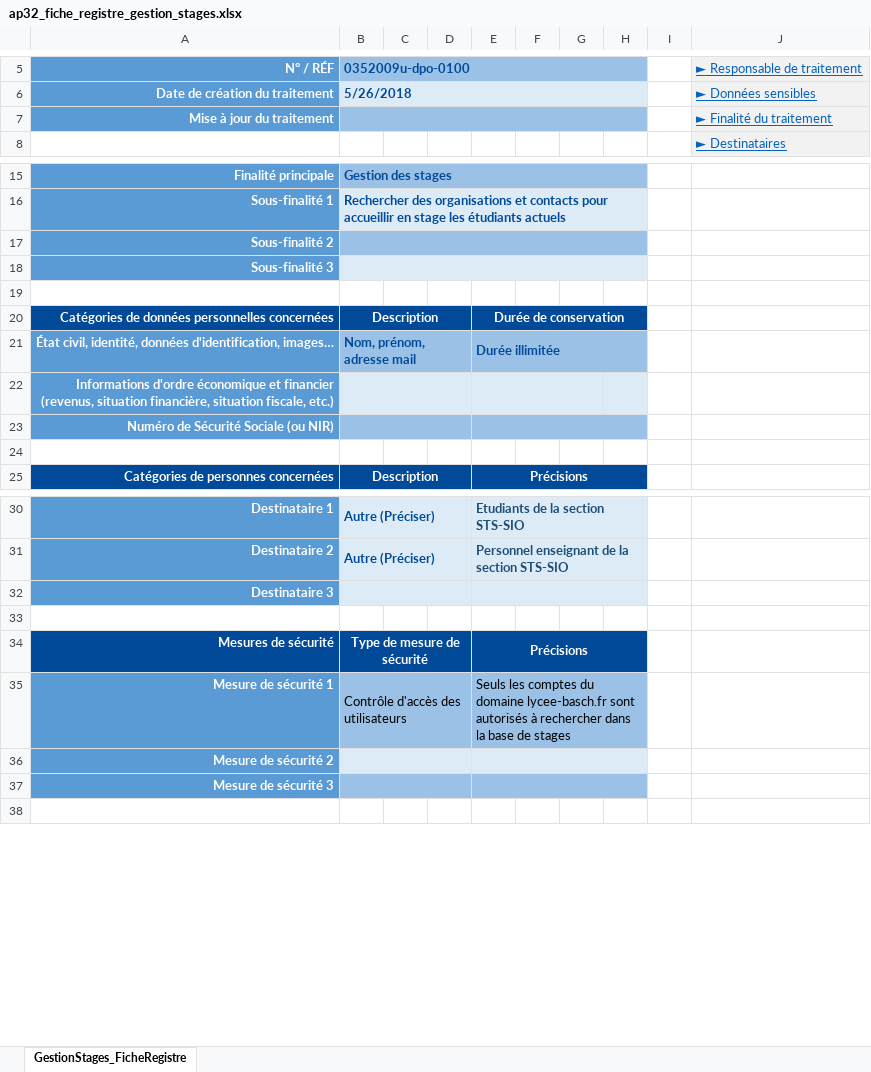
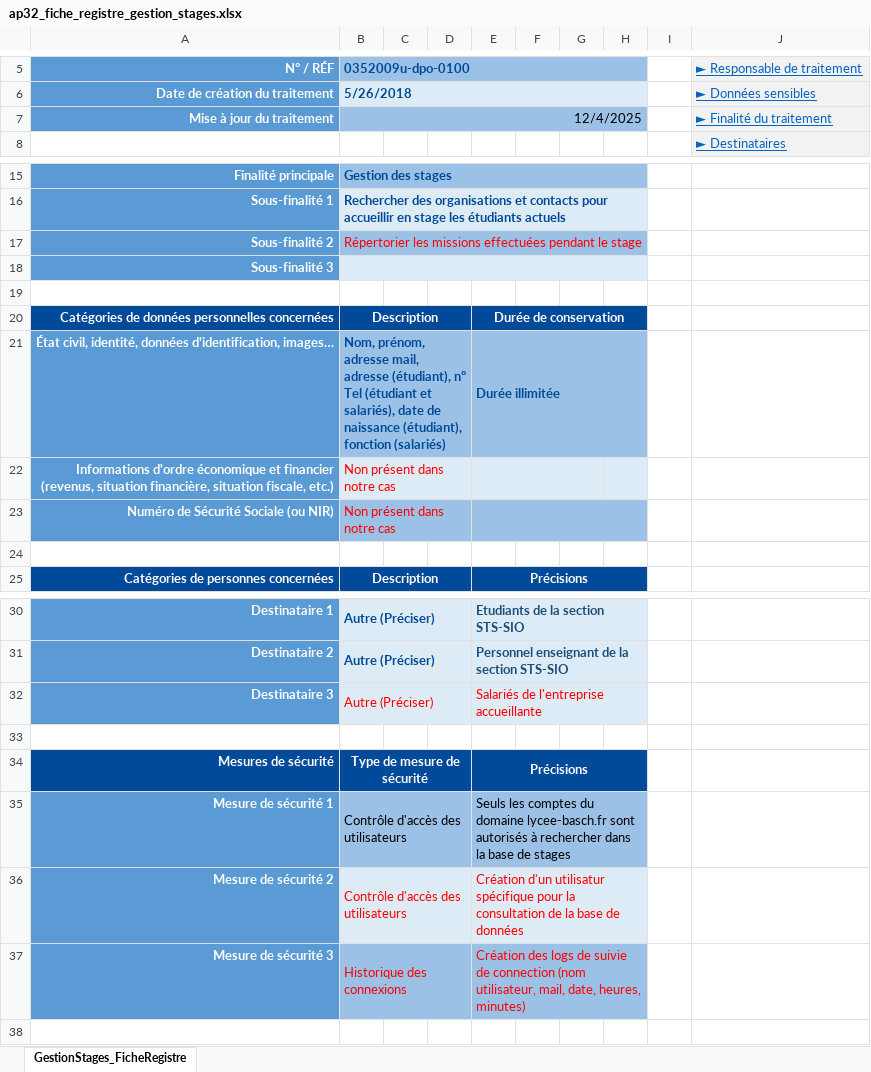
Before and after one commit to jujumichl/Stage-API-REST, an Excel workbook: docs/ap32_fiche_registre_gestion_stages.xlsx, sheet GestionStages_FicheRegistre, drawn as a sheet; only a part is shown, gaps mark what is left out; values as stored, in another font and other column widths than the file's, no borders; the diff names each change by its address in the sheet, - before the commit and + after, or states it on an @@ line.

Commit message:
#5 Complétion du tabeau excel

```diff
--- a/docs/ap32_fiche_registre_gestion_stages.xlsx (sheet GestionStages_FicheRegistre)
+++ b/docs/ap32_fiche_registre_gestion_stages.xlsx (sheet GestionStages_FicheRegistre)
-B7: (empty)
+B7: 12/4/2025
-B17: (empty)
+B17: Répertorier les missions effectuées pendant le stage
-B21: …prénom, adresse mail
+B21: …prénom, adresse mail, adresse (étudiant), n° Tel (étudiant et salariés), date de naissance (étudiant), fonction (salariés)
-B22:B23: (empty)
+B22:B23: Non présent dans notre cas
-B32: (empty)
+B32: Autre (Préciser)
-E32: (empty)
+E32: Salariés de l'entreprise accueillante
-B36: (empty)
+B36: Contrôle d'accès des utilisateurs
-E36: (empty)
+E36: Création d'un utilisatur spécifique pour la consultation de la base de données
-B37: (empty)
+B37: Historique des connexions
-E37: (empty)
+E37: Création des logs de suivie de connection (nom utilisateur, mail, date, heures, minutes)
```
Also changed, not shown: 1 other file.
